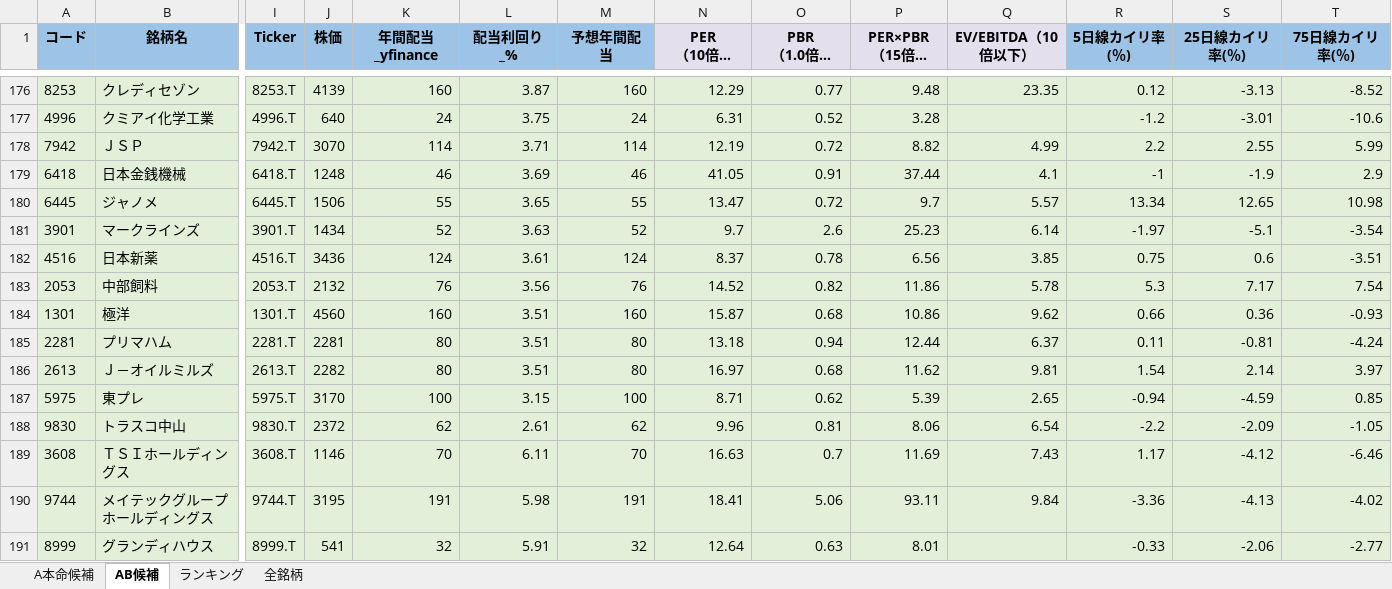
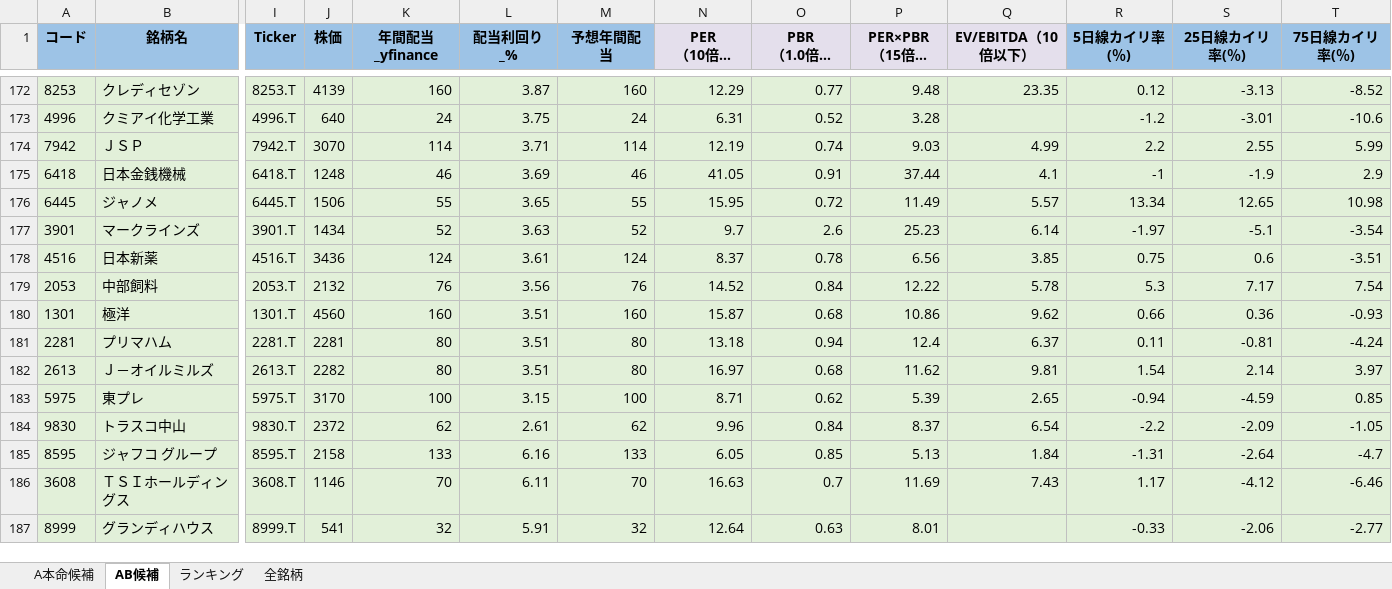
Before and after one commit to ku0909/screening, an Excel workbook: result.xlsx, sheet AB候補, drawn as a sheet; only a part is shown, gaps mark what is left out; long unchanged cells end in …; values as stored, in another font and other column widths than the file's, no borders; removed rows and columns are numbered as before the commit, all else as after; rows hold the shown columns only; the diff covers the shown part only; the diff names each change by its address in the sheet, - before the commit and + after, or states it on an @@ line.

```diff
--- a/result.xlsx (sheet AB候補)
+++ b/result.xlsx (sheet AB候補)
-O174 (PBR （1.0倍以下）): 0.72
+O174 (PBR （1.0倍以下）): 0.74
-P174 (PER×PBR （15倍以下）): 8.82
+P174 (PER×PBR （15倍以下）): 9.03
-N176 (PER （10倍以下）): 13.47
+N176 (PER （10倍以下）): 15.95
-P176 (PER×PBR （15倍以下）): 9.7
+P176 (PER×PBR （15倍以下）): 11.49
-O179 (PBR （1.0倍以下）): 0.82
+O179 (PBR （1.0倍以下）): 0.84
-P179 (PER×PBR （15倍以下）): 11.86
+P179 (PER×PBR （15倍以下）): 12.22
-P181 (PER×PBR （15倍以下）): 12.44
+P181 (PER×PBR （15倍以下）): 12.4
-O184 (PBR （1.0倍以下）): 0.81
+O184 (PBR （1.0倍以下）): 0.84
-P184 (PER×PBR （15倍以下）): 8.06
+P184 (PER×PBR （15倍以下）): 8.37
+row 185: 8595 | ジャフコ グループ | 8595.T | 2158 | 133 | 6.16 | 133 | 6.05 | 0.85 | 5.13 | 1.84 | -1.31 | -2.64 | -4.7
-row 190: 9744 | メイテックグループホールディングス | 9744.T | 3195 | 191 | 5.98 | 191 | 18.41 | 5.06 | 93.11 | 9.84 | -3.36 | -4.13 | -4.02
```
Also changed, not shown: 11 added rows, 18 removed rows and 148 edited cells elsewhere in this sheet, sheet 全銘柄, sheet A本命候補, sheet ランキング, 1 other file.
